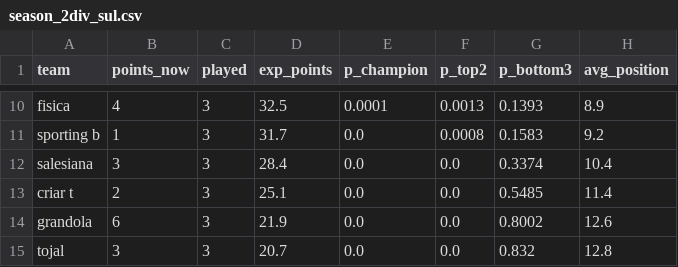
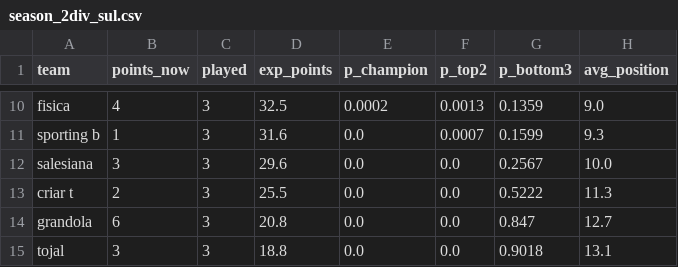
Before and after one commit to jvamatos/HoqueiSundayLeague, a CSV file: data/predictions/2026-11-12/season_2div_sul.csv, drawn as a sheet; only a part is shown, gaps mark what is left out; the diff covers the shown part only; the diff names each change by its address in the sheet, - before the commit and + after, or states it on an @@ line.

```diff
--- a/data/predictions/2026-11-12/season_2div_sul.csv
+++ b/data/predictions/2026-11-12/season_2div_sul.csv
-E10 (p_champion): 0.0001
+E10 (p_champion): 0.0002
-G10 (p_bottom3): 0.1393
+G10 (p_bottom3): 0.1359
-H10 (avg_position): 8.9
+H10 (avg_position): 9.0
-D11 (exp_points): 31.7
+D11 (exp_points): 31.6
-F11 (p_top2): 0.0008
+F11 (p_top2): 0.0007
-G11 (p_bottom3): 0.1583
+G11 (p_bottom3): 0.1599
-H11 (avg_position): 9.2
+H11 (avg_position): 9.3
-D12 (exp_points): 28.4
+D12 (exp_points): 29.6
-G12 (p_bottom3): 0.3374
+G12 (p_bottom3): 0.2567
-H12 (avg_position): 10.4
+H12 (avg_position): 10.0
-D13 (exp_points): 25.1
+D13 (exp_points): 25.5
-G13 (p_bottom3): 0.5485
+G13 (p_bottom3): 0.5222
-H13 (avg_position): 11.4
+H13 (avg_position): 11.3
-D14 (exp_points): 21.9
+D14 (exp_points): 20.8
-G14 (p_bottom3): 0.8002
+G14 (p_bottom3): 0.847
-H14 (avg_position): 12.6
+H14 (avg_position): 12.7
-D15 (exp_points): 20.7
+D15 (exp_points): 18.8
-G15 (p_bottom3): 0.832
+G15 (p_bottom3): 0.9018
-H15 (avg_position): 12.8
+H15 (avg_position): 13.1
```
Also changed, not shown: 2 added rows, 2 removed rows and 28 edited cells elsewhere in this file, data/backtest_predictions.csv, data/predictions/2026-11-12/ratings.csv, 27 other files.
